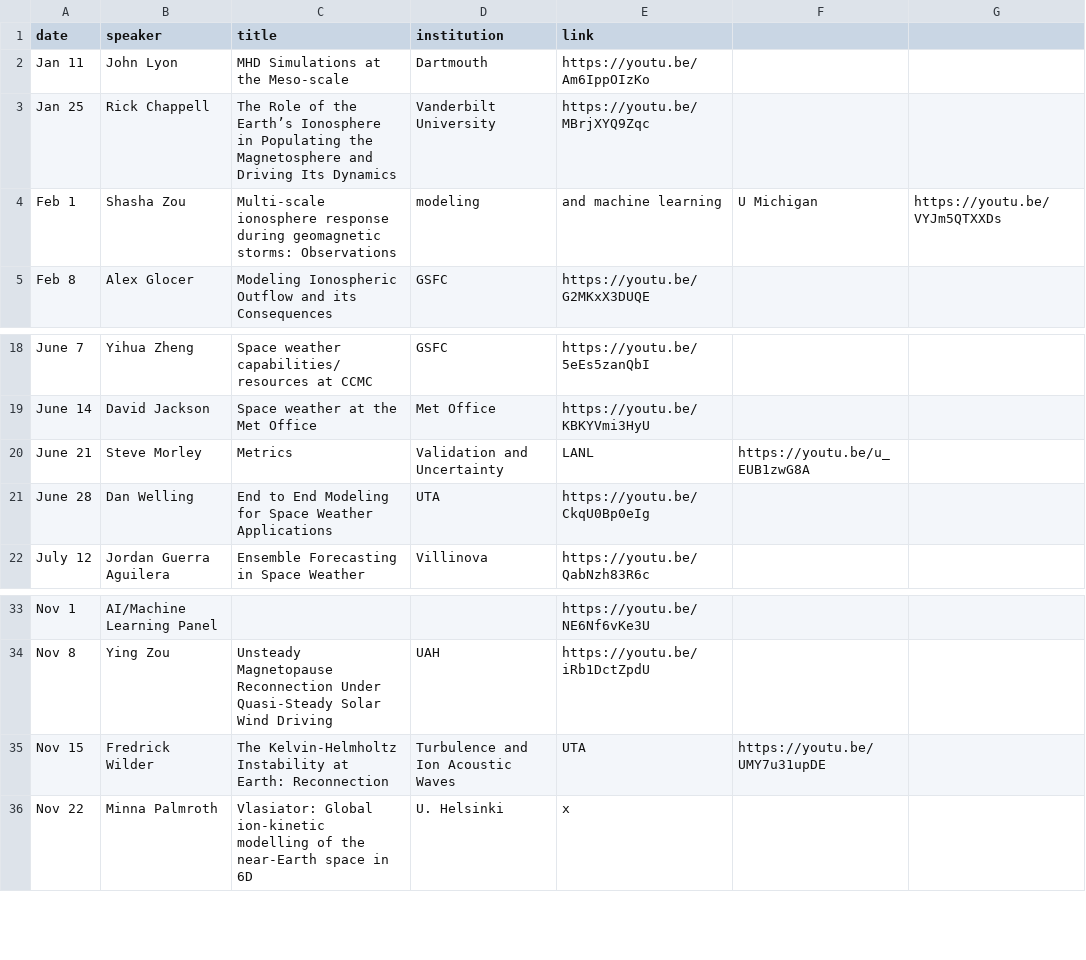
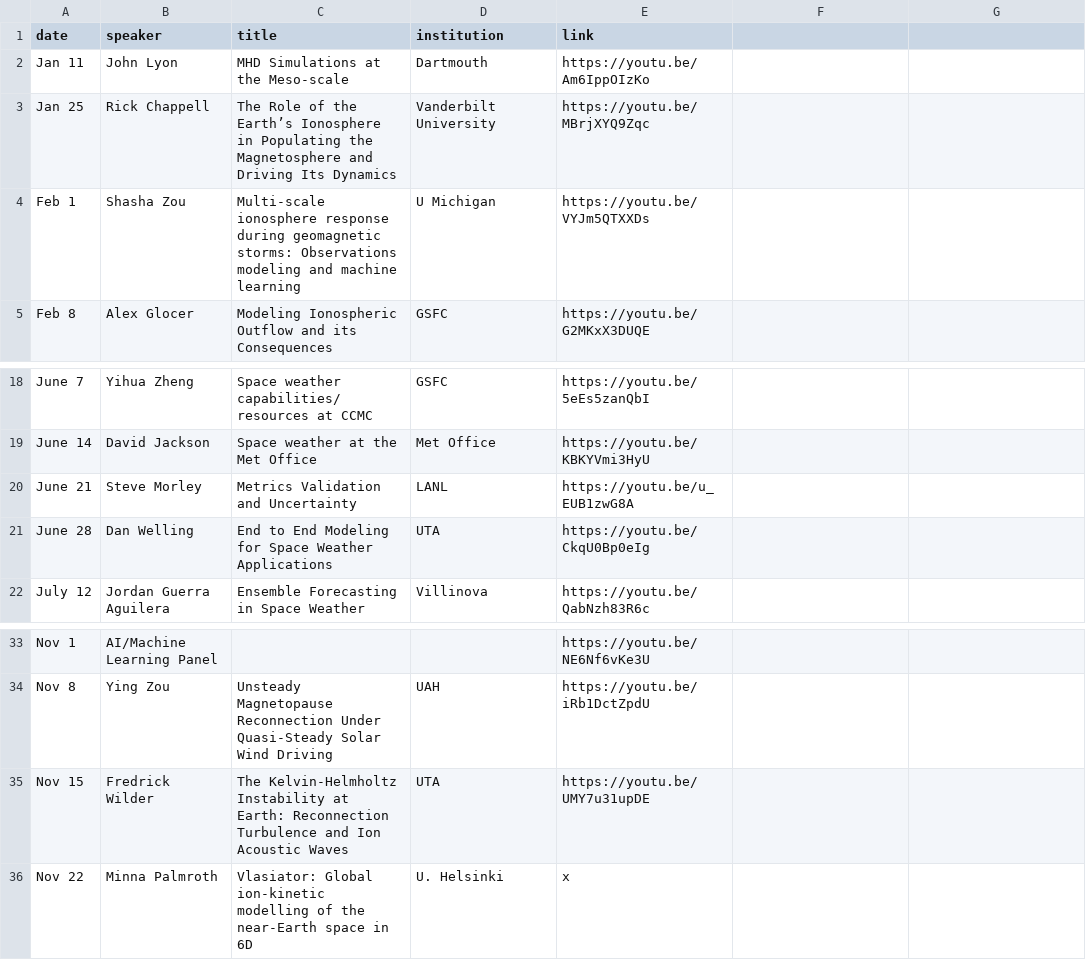
Before and after one commit to MSOLSS/MagSeminars, a CSV file: docs/_data/2021.csv, drawn as a sheet; only a part is shown, gaps mark what is left out.

Commit message:
Update 2021.csv
Fix comma's

```diff
--- a/docs/_data/2021.csv
+++ b/docs/_data/2021.csv
@@ -3,3 +3,3 @@ Jan 11,John Lyon ,MHD Simulations at the Meso-scale ,Dartmouth,https://youtu.be/
 Jan 25,Rick Chappell ,The Role of the Earth’s Ionosphere in Populating the Magnetosphere and Driving Its Dynamics,Vanderbilt University,https://youtu.be/MBrjXYQ9Zqc
-Feb 1,Shasha Zou ,Multi-scale ionosphere response during geomagnetic storms: Observations,modeling,and machine learning,U Michigan,https://youtu.be/VYJm5QTXXDs
+Feb 1,Shasha Zou ,Multi-scale ionosphere response during geomagnetic storms: Observations modeling and machine learning,U Michigan,https://youtu.be/VYJm5QTXXDs
 Feb 8,Alex Glocer ,Modeling Ionospheric Outflow and its Consequences,GSFC,https://youtu.be/G2MKxX3DUQE
@@ -19,3 +19,3 @@ June 7,Yihua Zheng,Space weather capabilities/resources at CCMC,GSFC,https://you
 June 14,David Jackson,Space weather at the Met Office,Met Office,https://youtu.be/KBKYVmi3HyU
-June 21,Steve Morley,Metrics,Validation and Uncertainty,LANL,https://youtu.be/u_EUB1zwG8A
+June 21,Steve Morley,Metrics Validation and Uncertainty,LANL,https://youtu.be/u_EUB1zwG8A
 June 28,Dan Welling,End to End Modeling for Space Weather Applications,UTA,https://youtu.be/CkqU0Bp0eIg
@@ -34,3 +34,3 @@ Nov 1,AI/Machine Learning Panel,,,https://youtu.be/NE6Nf6vKe3U
 Nov 8,Ying Zou,Unsteady Magnetopause Reconnection Under Quasi-Steady Solar Wind Driving,UAH,https://youtu.be/iRb1DctZpdU
-Nov 15,Fredrick Wilder,The Kelvin-Helmholtz Instability at Earth: Reconnection,Turbulence and Ion Acoustic Waves,UTA,https://youtu.be/UMY7u31upDE
+Nov 15,Fredrick Wilder,The Kelvin-Helmholtz Instability at Earth: Reconnection Turbulence and Ion Acoustic Waves,UTA,https://youtu.be/UMY7u31upDE
 Nov 22,Minna Palmroth,Vlasiator: Global ion-kinetic modelling of the near-Earth space in 6D,U. Helsinki,x
```
